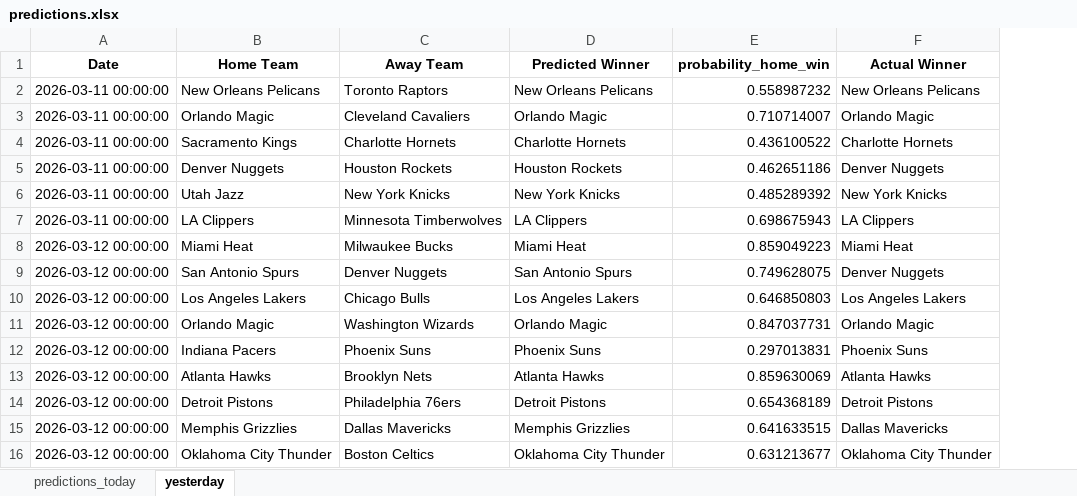
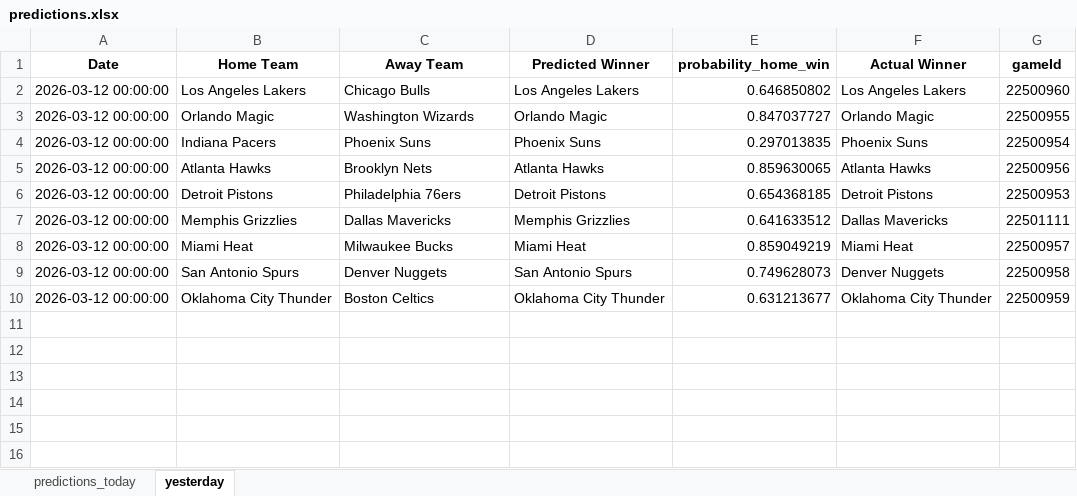
Before and after one commit to mgilzapa/NBA_predicts, an Excel workbook: output/predictions.xlsx, sheet yesterday, drawn as a sheet; values as stored, in another font and other column widths than the file's, no borders; removed rows and columns are numbered as before the commit, all else as after; the diff names each change by its address in the sheet, - before the commit and + after, or states it on an @@ line.

Commit message:
output verbessert

```diff
--- a/output/predictions.xlsx (sheet yesterday)
+++ b/output/predictions.xlsx (sheet yesterday)
+column G (gameId), rows 2-7: 22500960 | 22500955 | 22500954 | 22500956 | 22500953 | 22501111; row 10: 22500959
-row 2: 2026-03-11 00:00:00 | New Orleans Pelicans | Toronto Raptors | New Orleans Pelicans | 0.558987232 | New Orleans Pelicans
-row 3: 2026-03-11 00:00:00 | Orlando Magic | Cleveland Cavaliers | Orlando Magic | 0.710714007 | Orlando Magic
-row 4: 2026-03-11 00:00:00 | Sacramento Kings | Charlotte Hornets | Charlotte Hornets | 0.436100522 | Charlotte Hornets
-row 5: 2026-03-11 00:00:00 | Denver Nuggets | Houston Rockets | Houston Rockets | 0.462651186 | Denver Nuggets
-row 6: 2026-03-11 00:00:00 | Utah Jazz | New York Knicks | New York Knicks | 0.485289392 | New York Knicks
-row 7: 2026-03-11 00:00:00 | LA Clippers | Minnesota Timberwolves | LA Clippers | 0.698675943 | LA Clippers
-row 8: 2026-03-12 00:00:00 | Miami Heat | Milwaukee Bucks | Miami Heat | 0.859049223 | Miami Heat
-row 9: 2026-03-12 00:00:00 | San Antonio Spurs | Denver Nuggets | San Antonio Spurs | 0.749628075 | Denver Nuggets
-E2 (probability_home_win): 0.646850803
+E2 (probability_home_win): 0.646850802
-E3 (probability_home_win): 0.847037731
+E3 (probability_home_win): 0.847037727
-E4 (probability_home_win): 0.297013831
+E4 (probability_home_win): 0.297013835
-E5 (probability_home_win): 0.859630069
+E5 (probability_home_win): 0.859630065
-E6 (probability_home_win): 0.654368189
+E6 (probability_home_win): 0.654368185
-E7 (probability_home_win): 0.641633515
+E7 (probability_home_win): 0.641633512
+row 8: 2026-03-12 00:00:00 | Miami Heat | Milwaukee Bucks | Miami Heat | 0.859049219 | Miami Heat | 22500957
+row 9: 2026-03-12 00:00:00 | San Antonio Spurs | Denver Nuggets | San Antonio Spurs | 0.749628073 | Denver Nuggets | 22500958
```
Also changed, not shown: sheet predictions_today, output/all_predictions.xlsx, 5 other files.
